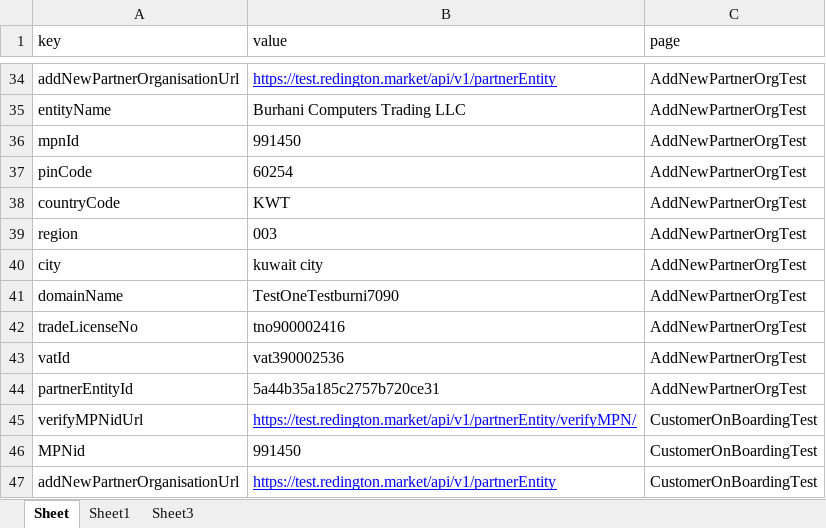
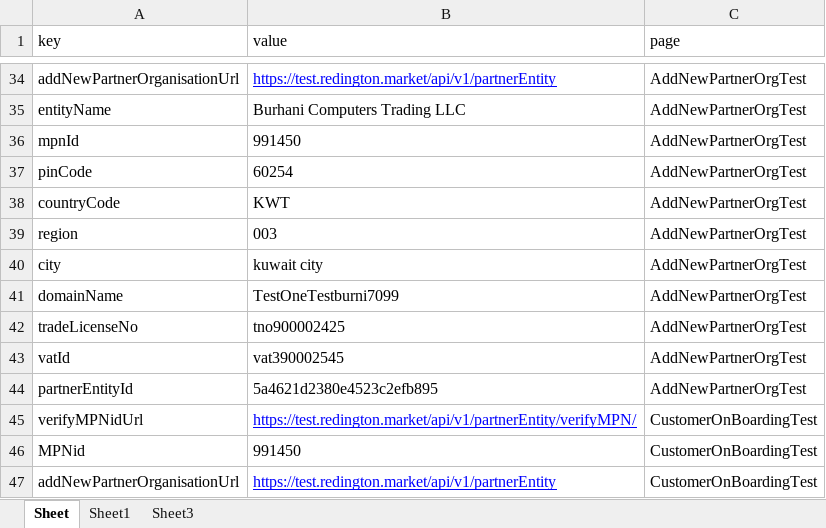
Before and after one commit to jagadeesh12/GenesisUIAutomation, an Excel workbook: target/test-classes/files/ConfigSheet.xlsx, sheet Sheet, drawn as a sheet; only a part is shown, gaps mark what is left out; values as stored, in another font and other column widths than the file's, no borders; the diff covers the shown part only; the diff names each change by its address in the sheet, - before the commit and + after, or states it on an @@ line.

```diff
--- a/target/test-classes/files/ConfigSheet.xlsx (sheet Sheet)
+++ b/target/test-classes/files/ConfigSheet.xlsx (sheet Sheet)
-B41 (value): TestOneTestburni7090
+B41 (value): TestOneTestburni7099
-B42 (value): tno900002416
+B42 (value): tno900002425
-B43 (value): vat390002536
+B43 (value): vat390002545
-B44 (value): 5a44b35a185c2757b720ce31
+B44 (value): 5a4621d2380e4523c2efb895
```
Also changed, not shown: 17 edited cells elsewhere in this sheet, 17 other files.
